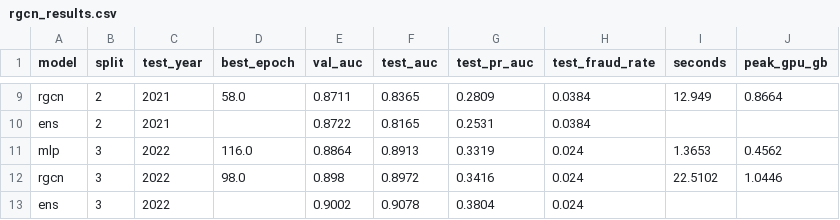
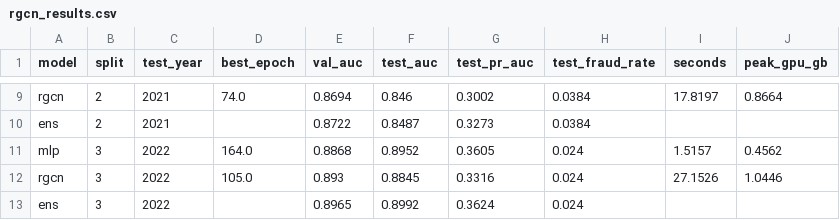
Before and after one commit to iiank/BT4012-Group14, a CSV file: results/rgcn_results.csv, drawn as a sheet; only a part is shown, gaps mark what is left out; the diff covers the shown part only; the diff names each change by its address in the sheet, - before the commit and + after, or states it on an @@ line.

```diff
--- a/results/rgcn_results.csv
+++ b/results/rgcn_results.csv
-D9 (best_epoch): 58.0
+D9 (best_epoch): 74.0
-E9 (val_auc): 0.8711
+E9 (val_auc): 0.8694
-F9 (test_auc): 0.8365
+F9 (test_auc): 0.846
-G9 (test_pr_auc): 0.2809
+G9 (test_pr_auc): 0.3002
-I9 (seconds): 12.949
+I9 (seconds): 17.8197
-F10 (test_auc): 0.8165
+F10 (test_auc): 0.8487
-G10 (test_pr_auc): 0.2531
+G10 (test_pr_auc): 0.3273
-D11 (best_epoch): 116.0
+D11 (best_epoch): 164.0
-E11 (val_auc): 0.8864
+E11 (val_auc): 0.8868
-F11 (test_auc): 0.8913
+F11 (test_auc): 0.8952
-G11 (test_pr_auc): 0.3319
+G11 (test_pr_auc): 0.3605
-I11 (seconds): 1.3653
+I11 (seconds): 1.5157
-D12 (best_epoch): 98.0
+D12 (best_epoch): 105.0
-E12 (val_auc): 0.898
+E12 (val_auc): 0.893
-F12 (test_auc): 0.8972
+F12 (test_auc): 0.8845
-G12 (test_pr_auc): 0.3416
+G12 (test_pr_auc): 0.3316
-I12 (seconds): 22.5102
+I12 (seconds): 27.1526
-E13 (val_auc): 0.9002
+E13 (val_auc): 0.8965
-F13 (test_auc): 0.9078
+F13 (test_auc): 0.8992
-G13 (test_pr_auc): 0.3804
+G13 (test_pr_auc): 0.3624
```
Also changed, not shown: 31 edited cells elsewhere in this file, results/confusion_matrices.csv, results/topk_precision_recall.csv, 14 other files.
